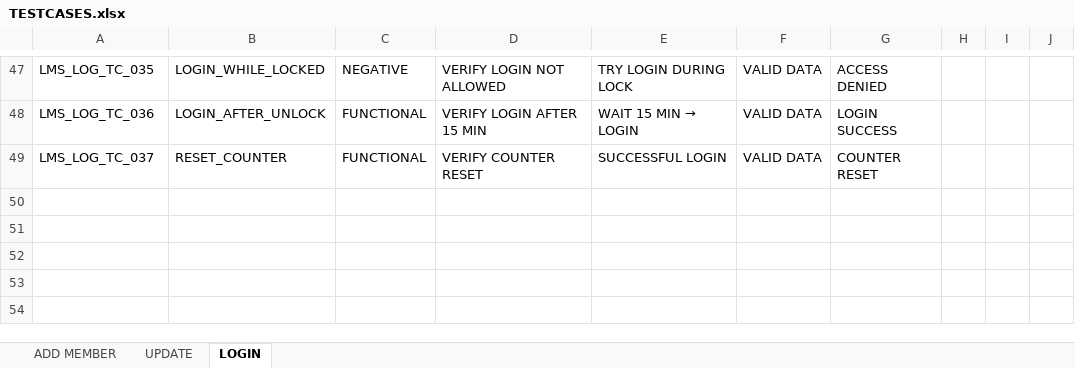
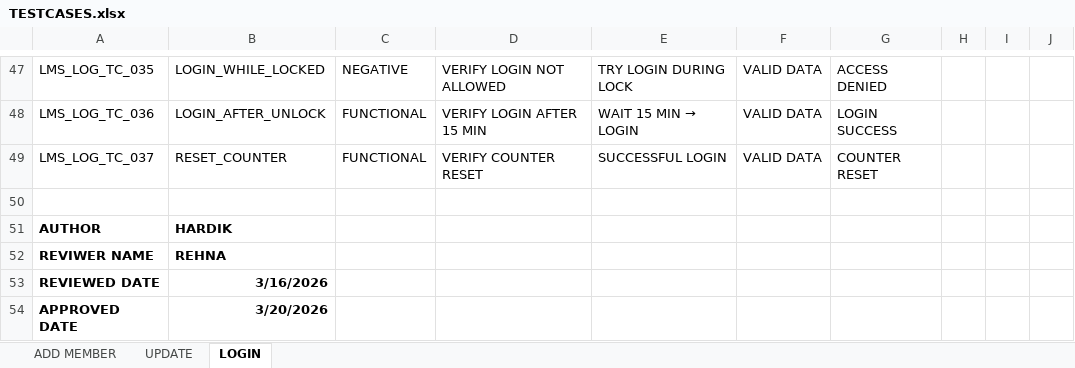
Before and after one commit to hardikshri0808-wq/Manual_Testing, an Excel workbook: TESTCASES.xlsx, sheet LOGIN, drawn as a sheet; only a part is shown, gaps mark what is left out; values as stored, in another font and other column widths than the file's, no borders; the diff covers the shown part only; the diff names each change by its address in the sheet, - before the commit and + after, or states it on an @@ line.

```diff
--- a/TESTCASES.xlsx (sheet LOGIN)
+++ b/TESTCASES.xlsx (sheet LOGIN)
+row 50: (empty)
+row 51: AUTHOR | HARDIK
+row 52: REVIWER NAME | REHNA
+row 53: REVIEWED DATE | 3/16/2026
+row 54: APPROVED DATE | 3/20/2026
```
Also changed, not shown: 15 added rows, 15 removed rows and 41 edited cells elsewhere in this sheet, sheet UPDATE, sheet ADD MEMBER.
